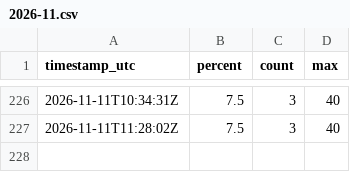
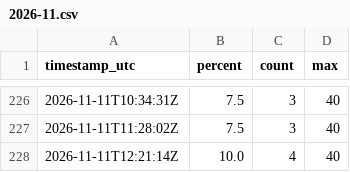
Before and after one commit to elementaresteilchen/gym-monitor, a CSV file: data/2026-11.csv, drawn as a sheet; only a part is shown, gaps mark what is left out; the diff names each change by its address in the sheet, - before the commit and + after, or states it on an @@ line.

```diff
--- a/data/2026-11.csv
+++ b/data/2026-11.csv
+row 228: 2026-11-11T12:21:14Z | 10.0 | 4 | 40
```
Also changed, not shown: 1 other file.
